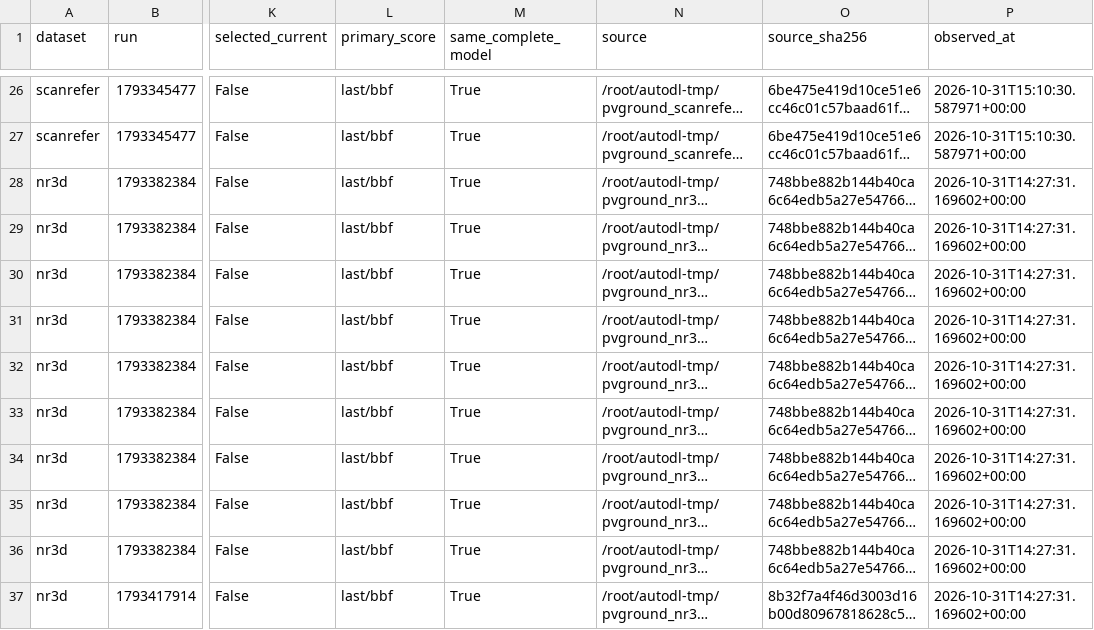
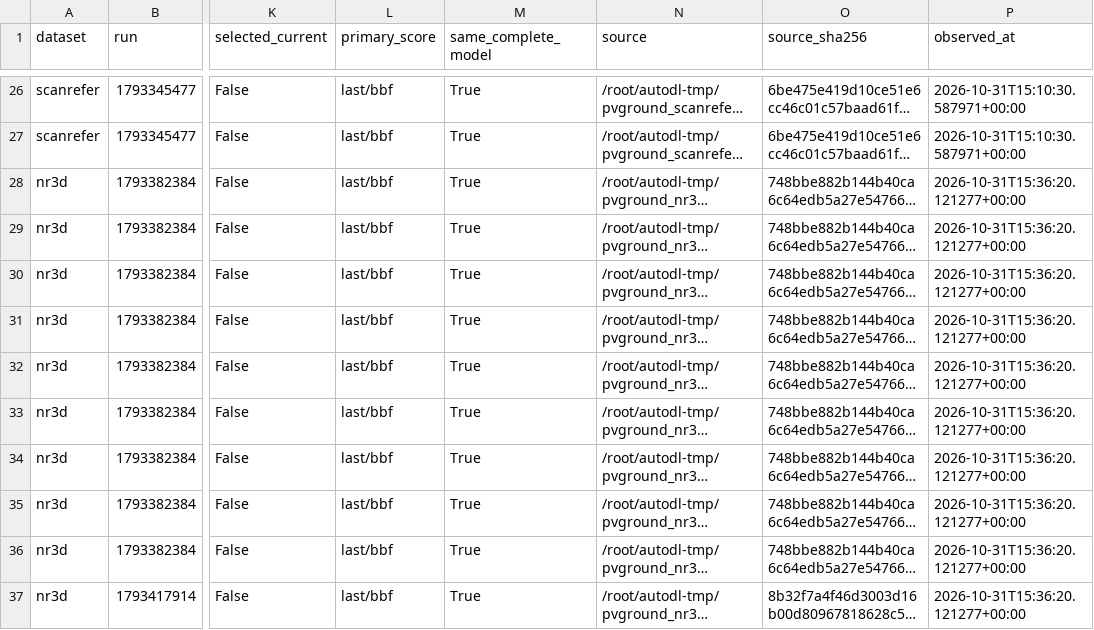
Before and after one commit to 666666666666gao/MCLN, a CSV file: docs/results/PV-Ground-all-epochs-2026-10-31.csv, drawn as a sheet; only a part is shown, gaps mark what is left out; long unchanged cells end in …; the diff covers the shown part only; the diff names each change by its address in the sheet, - before the commit and + after, or states it on an @@ line.

Commit message:
docs: record verified NR3D epoch 9 metrics and checkpoint selection

```diff
--- a/docs/results/PV-Ground-all-epochs-2026-10-31.csv
+++ b/docs/results/PV-Ground-all-epochs-2026-10-31.csv
-P28:P37 (observed_at): 2026-10-31T14:27:31.169602+00:00
+P28:P37 (observed_at): 2026-10-31T15:36:20.121277+00:00
```
Also changed, not shown: 1 added row and 18 edited cells elsewhere in this file, 4 other files.
